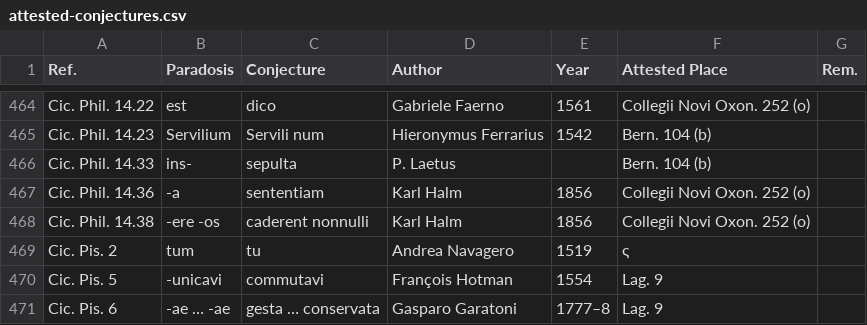
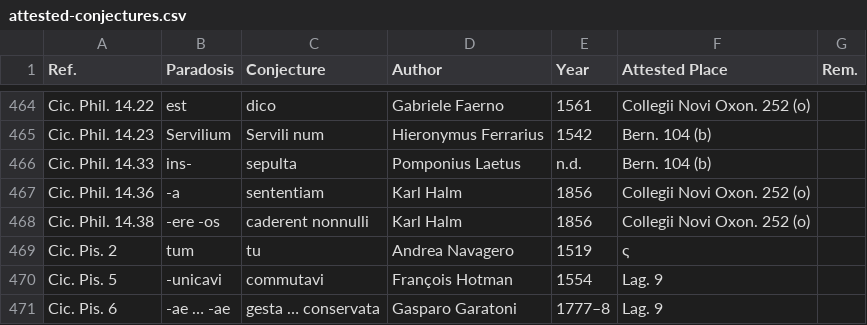
Before and after one commit to tkb-github/attested-conjectures, a CSV file: attested-conjectures.csv, drawn as a sheet; only a part is shown, gaps mark what is left out.

Commit message:
Update attested-conjectures.csv

```diff
--- a/attested-conjectures.csv
+++ b/attested-conjectures.csv
@@ -465,3 +465,3 @@ Cic. Phil. 14.22,est,dico,Gabriele Faerno,1561,Collegii Novi Oxon. 252 (o),
 Cic. Phil. 14.23,Servilium,Servili num,Hieronymus Ferrarius,1542,Bern. 104 (b),
-Cic. Phil. 14.33,ins-,sepulta,P. Laetus,,Bern. 104 (b),
+Cic. Phil. 14.33,ins-,sepulta,Pomponius Laetus,n.d.,Bern. 104 (b),
 Cic. Phil. 14.36,-a,sententiam,Karl Halm,1856,Collegii Novi Oxon. 252 (o),
```
